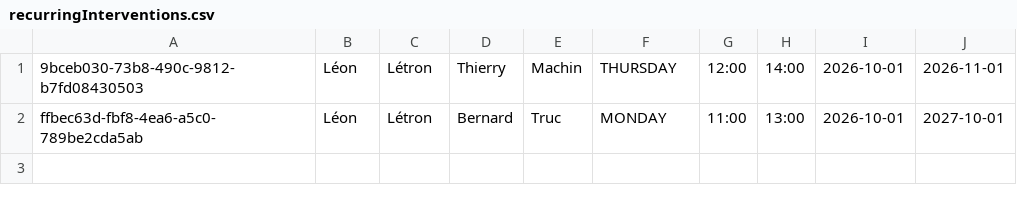
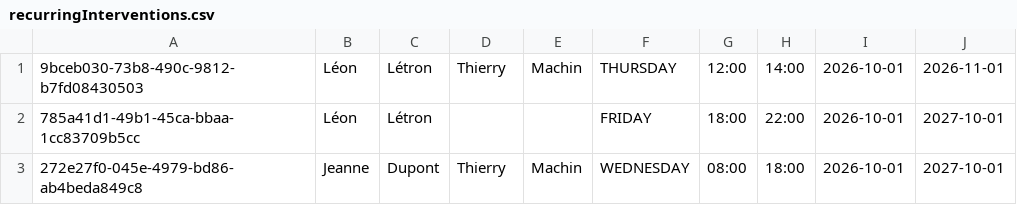
Before and after one commit to lisepinheiro2-lgtm/gestionRemplacement, a CSV file: recurringInterventions.csv, drawn as a sheet.

```diff
--- a/recurringInterventions.csv
+++ b/recurringInterventions.csv
@@ -1,2 +1,3 @@
 9bceb030-73b8-490c-9812-b7fd08430503;Léon;Létron;Thierry;Machin;THURSDAY;12:00;14:00;2026-10-01;2026-11-01
-ffbec63d-fbf8-4ea6-a5c0-789be2cda5ab;Léon;Létron;Bernard;Truc;MONDAY;11:00;13:00;2026-10-01;2027-10-01
+785a41d1-49b1-45ca-bbaa-1cc83709b5cc;Léon;Létron;;;FRIDAY;18:00;22:00;2026-10-01;2027-10-01
+272e27f0-045e-4979-bd86-ab4beda849c8;Jeanne;Dupont;Thierry;Machin;WEDNESDAY;08:00;18:00;2026-10-01;2027-10-01
```
Also changed, not shown: interventions.csv, 9 other files.
